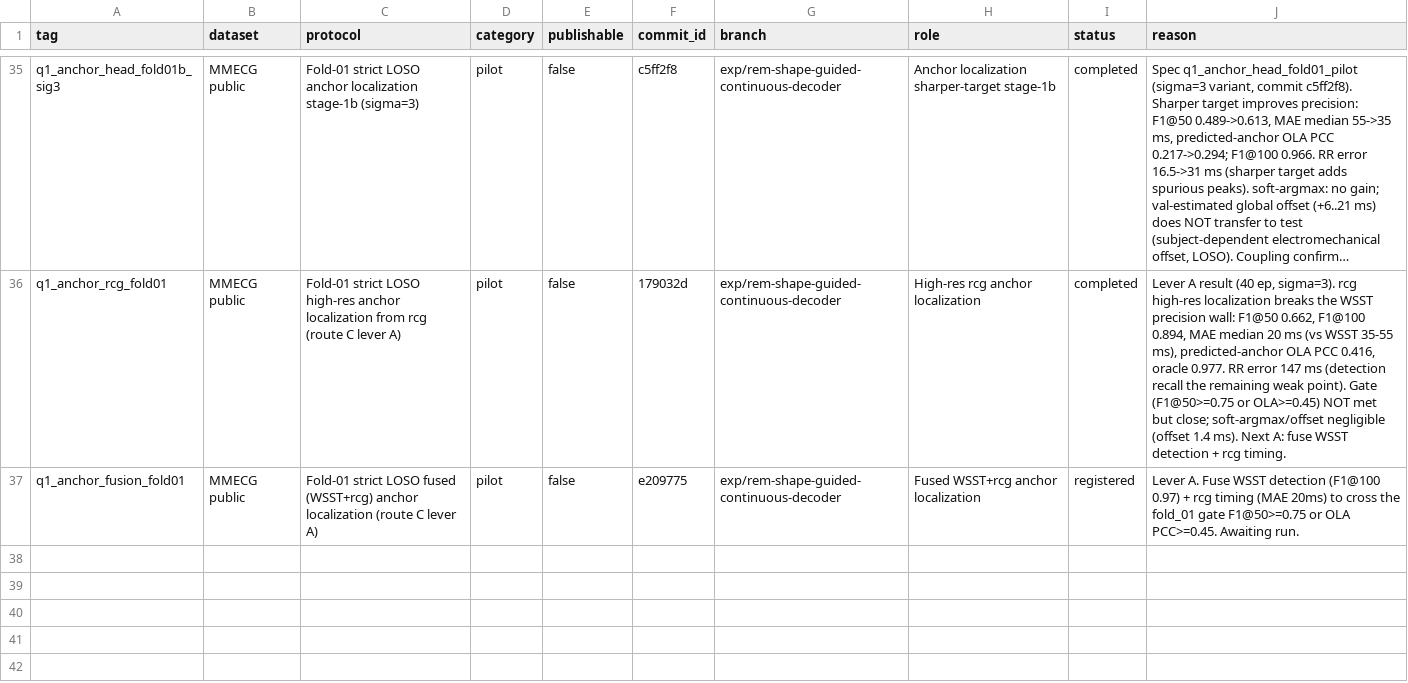
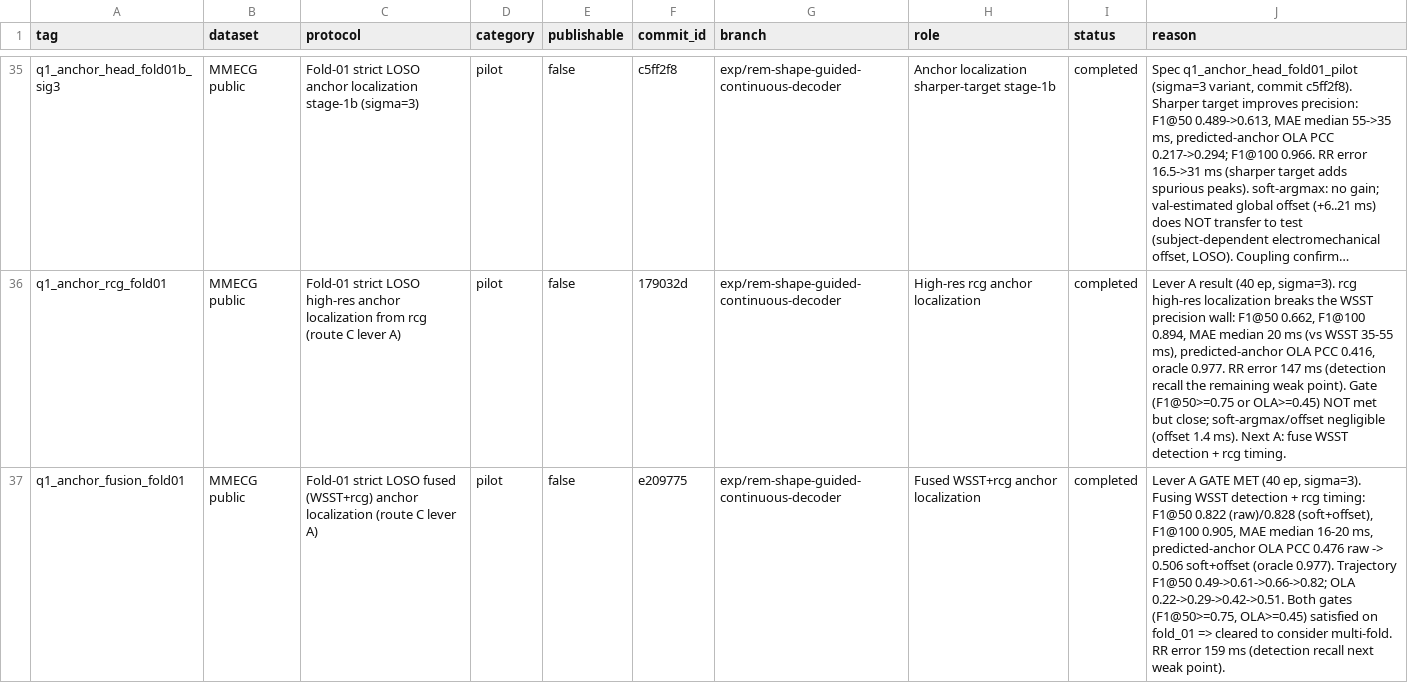
Before and after one commit to XiaoJin0501/BeatAware-Radar2ECGNet, a CSV file: experiments_mmecg/EXPERIMENT_REGISTRY.csv, drawn as a sheet; only a part is shown, gaps mark what is left out; long unchanged cells end in …; the diff names each change by its address in the sheet, - before the commit and + after, or states it on an @@ line.

```diff
--- a/experiments_mmecg/EXPERIMENT_REGISTRY.csv
+++ b/experiments_mmecg/EXPERIMENT_REGISTRY.csv
-I37 (status): registered
+I37 (status): completed
-J37 (reason): Lever A. Fuse WSST detection (F1@100 0.97) + rcg timing (MAE 20ms) to cross the fold_01 gate F1@50>=0.75 or OLA PCC>=0.45. Awaiting run.
+J37 (reason): Lever A GATE MET (40 ep, sigma=3). Fusing WSST detection + rcg timing: F1@50 0.822 (raw)/0.828 (soft+offset), F1@100 0.905, MAE median 16-20 ms, predicted-anchor OLA PCC 0.476 raw -> 0.506 soft+offset (oracle 0.977). Trajectory F1@50 0.49->0.61->0.66->0.82; OLA 0.22->0.29->0.42->0.51. Both gates (F1@50>=0.75, OLA>=0.45) satisfied on fold_01 => cleared to consider multi-fold. RR error 159 ms (detection recall next weak point).
```
